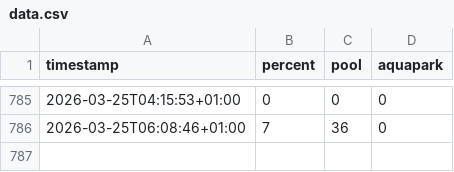
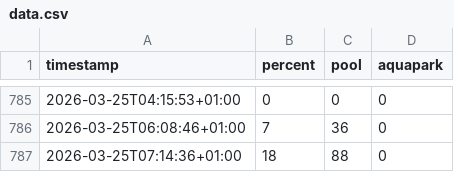
Before and after one commit to michaelmachacek/sutka-monitor, a CSV file: data.csv, drawn as a sheet; only a part is shown, gaps mark what is left out.

```diff
--- a/data.csv
+++ b/data.csv
@@ -786 +786,2 @@ timestamp,percent,pool,aquapark
 2026-03-25T06:08:46+01:00,7,36,0
+2026-03-25T07:14:36+01:00,18,88,0
```
Also changed, not shown: 1 other file.
